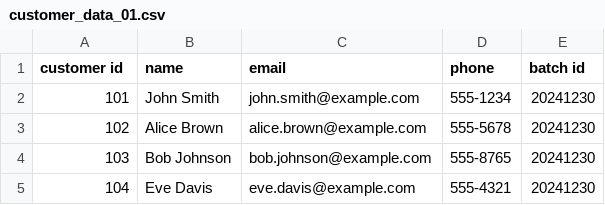
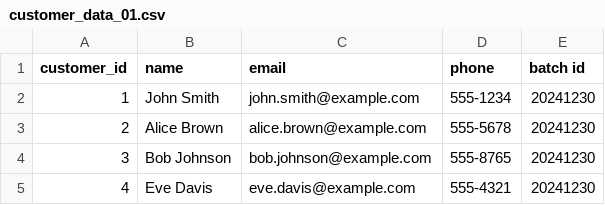
Before and after one commit to ksreenivasulu443/eal_framework_april_2025, a CSV file: input_files/customer_data/customer_data_01.csv, drawn as a sheet.

```diff
--- a/input_files/customer_data/customer_data_01.csv
+++ b/input_files/customer_data/customer_data_01.csv
@@ -1,5 +1,5 @@
-customer id,name,email,phone,batch id
-101,John Smith,john.smith@example.com,555-1234,20241230
-102,Alice Brown,alice.brown@example.com,555-5678,20241230
-103,Bob Johnson,bob.johnson@example.com,555-8765,20241230
-104,Eve Davis,eve.davis@example.com,555-4321,20241230
+customer_id,name,email,phone,batch id
+1,John Smith,john.smith@example.com,555-1234,20241230
+2,Alice Brown,alice.brown@example.com,555-5678,20241230
+3,Bob Johnson,bob.johnson@example.com,555-8765,20241230
+4,Eve Davis,eve.davis@example.com,555-4321,20241230
```
Also changed, not shown: input_files/customer_data/customer_data_02.csv, 27 other files.
